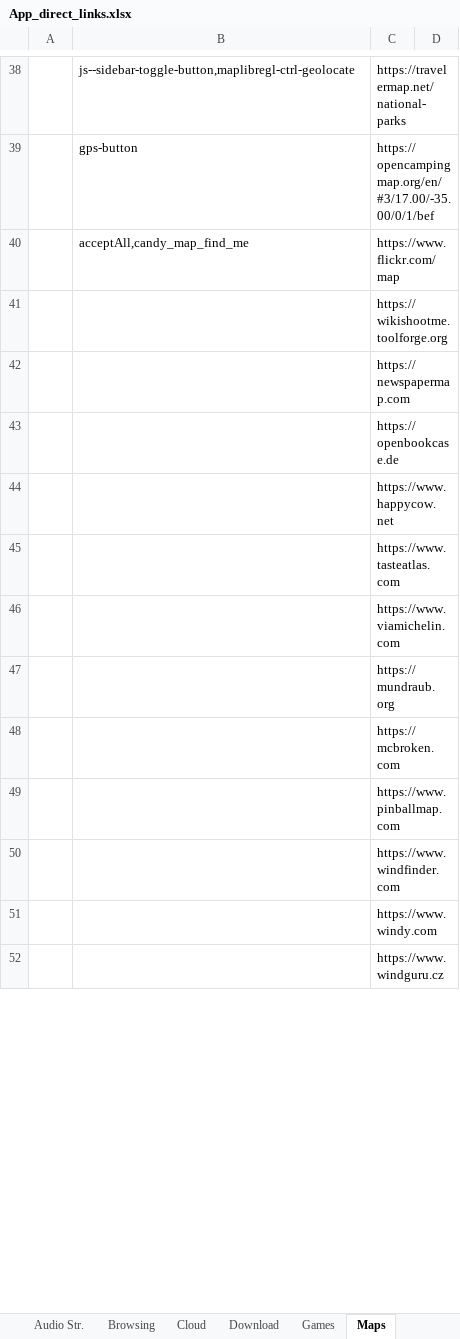
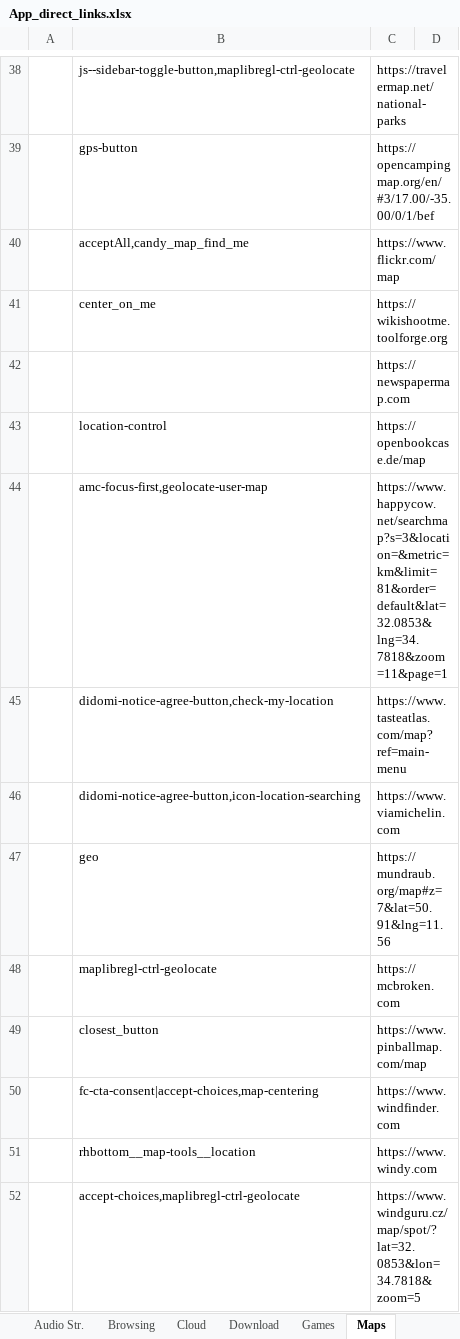
Before and after one commit to yaelrosen77/Final_Project, an Excel workbook: Crawler/App_direct_links.xlsx, sheet Maps, drawn as a sheet; only a part is shown, gaps mark what is left out; values as stored, in another font and other column widths than the file's, no cell formats; removed rows and columns are numbered as before the commit, all else as after; the diff covers the shown part only; the diff names each change by its address in the sheet, - before the commit and + after, or states it on an @@ line.

```diff
--- a/Crawler/App_direct_links.xlsx (sheet Maps)
+++ b/Crawler/App_direct_links.xlsx (sheet Maps)
-B41: (empty)
+B41: center_on_me
-row 43:  |  | https://openbookcase.de
-row 44:  |  | https://www.happycow.net
-row 45:  |  | https://www.tasteatlas.com
+row 43:  | location-control | https://openbookcase.de/map
+row 44:  | amc-focus-first,geolocate-user-map | https://www.happycow.net/searchmap?s=3&location=&metric=km&limit=81&order=default&lat=32.0853&lng=34.7818&zoom=11&page=1
+row 45:  | didomi-notice-agree-button,check-my-location | https://www.tasteatlas.com/map?ref=main-menu
-B46: (empty)
+B46: didomi-notice-agree-button,icon-location-searching
-row 47:  |  | https://mundraub.org
+row 47:  | geo | https://mundraub.org/map#z=7&lat=50.91&lng=11.56
-B48: (empty)
+B48: maplibregl-ctrl-geolocate
-row 49:  |  | https://www.pinballmap.com
+row 49:  | closest_button | https://www.pinballmap.com/map
-B50: (empty)
+B50: fc-cta-consent|accept-choices,map-centering
-B51: (empty)
+B51: rhbottom__map-tools__location
-row 52:  |  | https://www.windguru.cz
+row 52:  | accept-choices,maplibregl-ctrl-geolocate | https://www.windguru.cz/map/spot/?lat=32.0853&lon=34.7818&zoom=5
```
Also changed, not shown: 8 added rows, 24 removed rows and 30 edited cells elsewhere in this sheet, cell formats, 2 other files.
